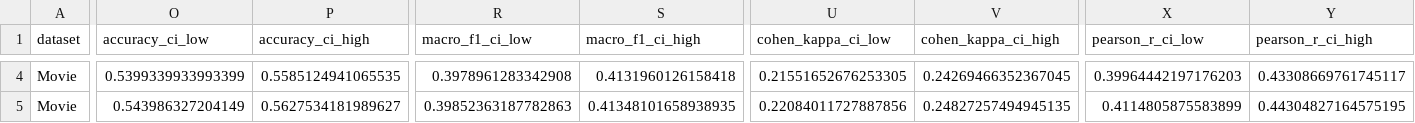
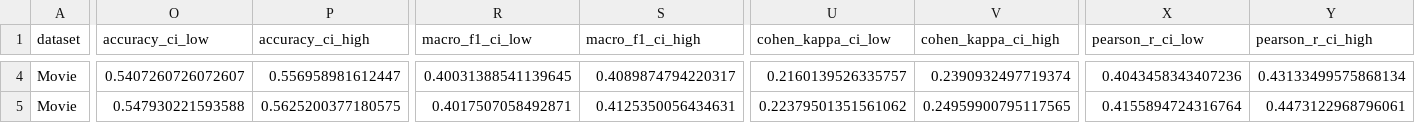
Before and after one commit to manhtuannguyen-cmyk/comp8240-vader-replication, a CSV file: reports/replication/metrics.csv, drawn as a sheet; only a part is shown, gaps mark what is left out; the diff covers the shown part only; the diff names each change by its address in the sheet, - before the commit and + after, or states it on an @@ line.

```diff
--- a/reports/replication/metrics.csv
+++ b/reports/replication/metrics.csv
-O4 (accuracy_ci_low): 0.5399339933993399
+O4 (accuracy_ci_low): 0.5407260726072607
-P4 (accuracy_ci_high): 0.5585124941065535
+P4 (accuracy_ci_high): 0.556958981612447
-R4 (macro_f1_ci_low): 0.3978961283342908
+R4 (macro_f1_ci_low): 0.40031388541139645
-S4 (macro_f1_ci_high): 0.4131960126158418
+S4 (macro_f1_ci_high): 0.4089874794220317
-U4 (cohen_kappa_ci_low): 0.21551652676253305
+U4 (cohen_kappa_ci_low): 0.2160139526335757
-V4 (cohen_kappa_ci_high): 0.24269466352367045
+V4 (cohen_kappa_ci_high): 0.2390932497719374
-X4 (pearson_r_ci_low): 0.39964442197176203
+X4 (pearson_r_ci_low): 0.4043458343407236
-Y4 (pearson_r_ci_high): 0.43308669761745117
+Y4 (pearson_r_ci_high): 0.43133499575868134
-O5 (accuracy_ci_low): 0.543986327204149
+O5 (accuracy_ci_low): 0.547930221593588
-P5 (accuracy_ci_high): 0.5627534181989627
+P5 (accuracy_ci_high): 0.5625200377180575
-R5 (macro_f1_ci_low): 0.39852363187782863
+R5 (macro_f1_ci_low): 0.4017507058492871
-S5 (macro_f1_ci_high): 0.41348101658938935
+S5 (macro_f1_ci_high): 0.4125350056434631
-U5 (cohen_kappa_ci_low): 0.22084011727887856
+U5 (cohen_kappa_ci_low): 0.22379501351561062
-V5 (cohen_kappa_ci_high): 0.24827257494945135
+V5 (cohen_kappa_ci_high): 0.24959900795117565
-X5 (pearson_r_ci_low): 0.4114805875583899
+X5 (pearson_r_ci_low): 0.4155894724316764
-Y5 (pearson_r_ci_high): 0.44304827164575195
+Y5 (pearson_r_ci_high): 0.4473122968796061
```
Also changed, not shown: 94 edited cells elsewhere in this file, reports/goemotions/metrics.csv, reports/public/cross_dataset_metrics.csv, 14 other files.
